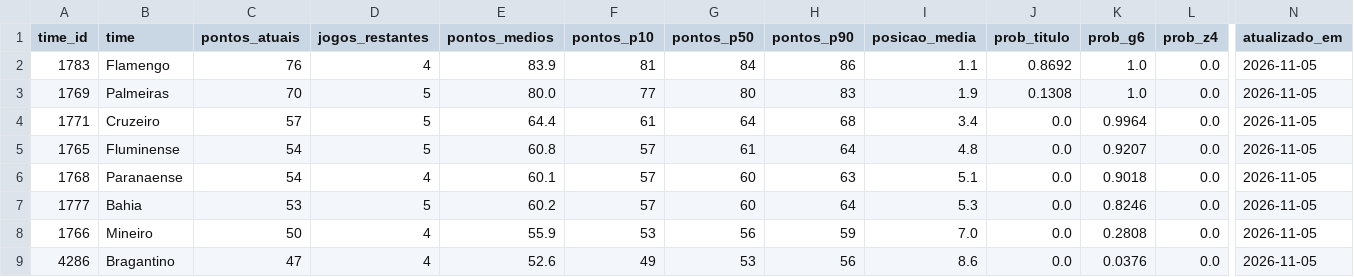
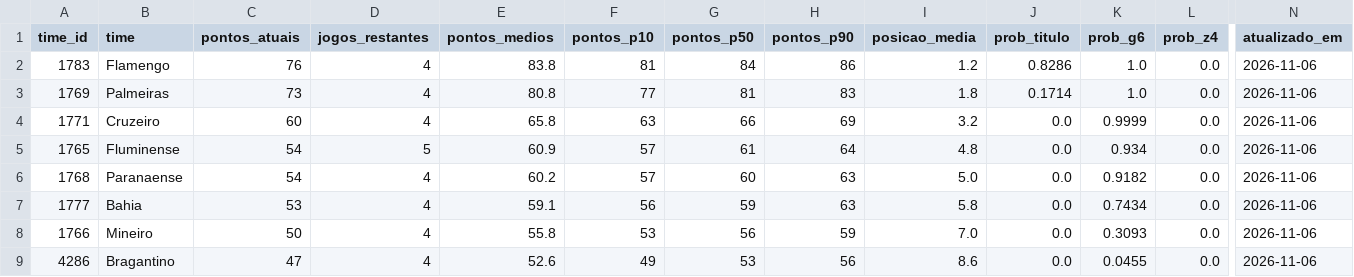
Before and after one commit to edsonsena15-lab/analise_corinthians, a CSV file: simulacao_serie_a.csv, drawn as a sheet; only a part is shown, gaps mark what is left out; the diff covers the shown part only; the diff names each change by its address in the sheet, - before the commit and + after, or states it on an @@ line.

```diff
--- a/simulacao_serie_a.csv
+++ b/simulacao_serie_a.csv
-E2 (pontos_medios): 83.9
+E2 (pontos_medios): 83.8
-I2 (posicao_media): 1.1
+I2 (posicao_media): 1.2
-J2 (prob_titulo): 0.8692
+J2 (prob_titulo): 0.8286
-N2:N9 (atualizado_em): 2026-11-05
+N2:N9 (atualizado_em): 2026-11-06
-C3 (pontos_atuais): 70
+C3 (pontos_atuais): 73
-D3:D4 (jogos_restantes): 5
+D3:D4 (jogos_restantes): 4
-E3 (pontos_medios): 80.0
+E3 (pontos_medios): 80.8
-G3 (pontos_p50): 80
+G3 (pontos_p50): 81
-I3 (posicao_media): 1.9
+I3 (posicao_media): 1.8
-J3 (prob_titulo): 0.1308
+J3 (prob_titulo): 0.1714
-C4 (pontos_atuais): 57
+C4 (pontos_atuais): 60
-E4 (pontos_medios): 64.4
+E4 (pontos_medios): 65.8
-F4 (pontos_p10): 61
+F4 (pontos_p10): 63
-G4 (pontos_p50): 64
+G4 (pontos_p50): 66
-H4 (pontos_p90): 68
+H4 (pontos_p90): 69
-I4 (posicao_media): 3.4
+I4 (posicao_media): 3.2
-K4 (prob_g6): 0.9964
+K4 (prob_g6): 0.9999
-E5 (pontos_medios): 60.8
+E5 (pontos_medios): 60.9
-K5 (prob_g6): 0.9207
+K5 (prob_g6): 0.934
-E6 (pontos_medios): 60.1
+E6 (pontos_medios): 60.2
-I6 (posicao_media): 5.1
+I6 (posicao_media): 5.0
-K6 (prob_g6): 0.9018
+K6 (prob_g6): 0.9182
-D7 (jogos_restantes): 5
+D7 (jogos_restantes): 4
-E7 (pontos_medios): 60.2
+E7 (pontos_medios): 59.1
-F7 (pontos_p10): 57
+F7 (pontos_p10): 56
-G7 (pontos_p50): 60
+G7 (pontos_p50): 59
-H7 (pontos_p90): 64
+H7 (pontos_p90): 63
-I7 (posicao_media): 5.3
+I7 (posicao_media): 5.8
-K7 (prob_g6): 0.8246
+K7 (prob_g6): 0.7434
-E8 (pontos_medios): 55.9
+E8 (pontos_medios): 55.8
-K8 (prob_g6): 0.2808
+K8 (prob_g6): 0.3093
-K9 (prob_g6): 0.0376
+K9 (prob_g6): 0.0455
```
Also changed, not shown: 39 edited cells elsewhere in this file, artilharia_corinthians.csv, tabela_serie_a.csv, 1 other file.
